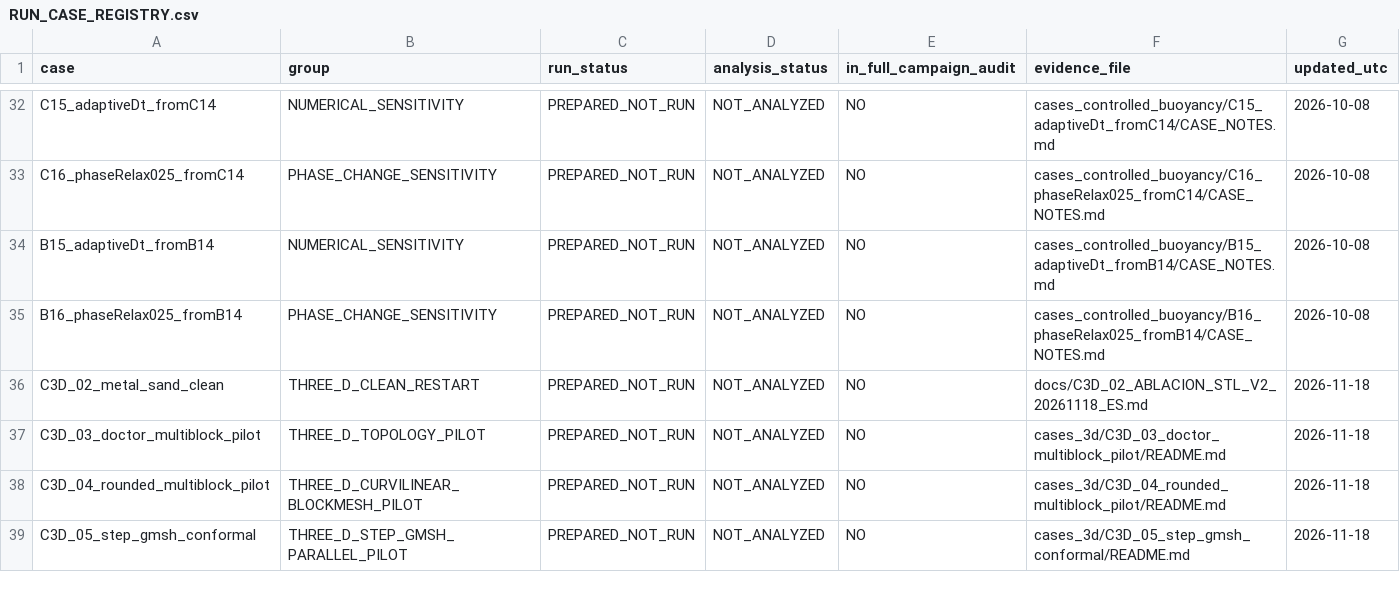
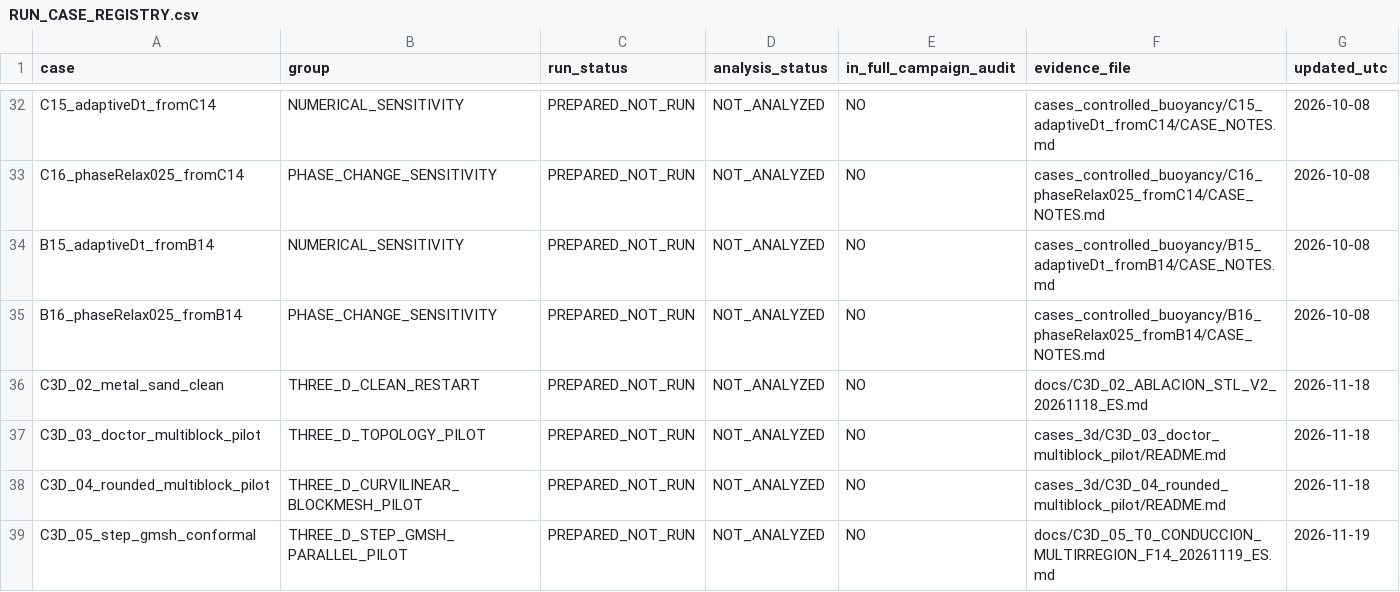
Before and after one commit to michels-lab/MasterProject, a CSV file: RUN_CASE_REGISTRY.csv, drawn as a sheet; only a part is shown, gaps mark what is left out.

Commit message:
docs: synchronize all active case and bilingual validation logs with stage-progress contract (part 2)

```diff
--- a/RUN_CASE_REGISTRY.csv
+++ b/RUN_CASE_REGISTRY.csv
@@ -38,2 +38,2 @@ C3D_03_doctor_multiblock_pilot,THREE_D_TOPOLOGY_PILOT,PREPARED_NOT_RUN,NOT_ANALY
 C3D_04_rounded_multiblock_pilot,THREE_D_CURVILINEAR_BLOCKMESH_PILOT,PREPARED_NOT_RUN,NOT_ANALYZED,NO,cases_3d/C3D_04_rounded_multiblock_pilot/README.md,2026-11-18
-C3D_05_step_gmsh_conformal,THREE_D_STEP_GMSH_PARALLEL_PILOT,PREPARED_NOT_RUN,NOT_ANALYZED,NO,cases_3d/C3D_05_step_gmsh_conformal/README.md,2026-11-18
+C3D_05_step_gmsh_conformal,THREE_D_STEP_GMSH_PARALLEL_PILOT,PREPARED_NOT_RUN,NOT_ANALYZED,NO,docs/C3D_05_T0_CONDUCCION_MULTIRREGION_F14_20261119_ES.md,2026-11-19
```
Also changed, not shown: 11 other files.
